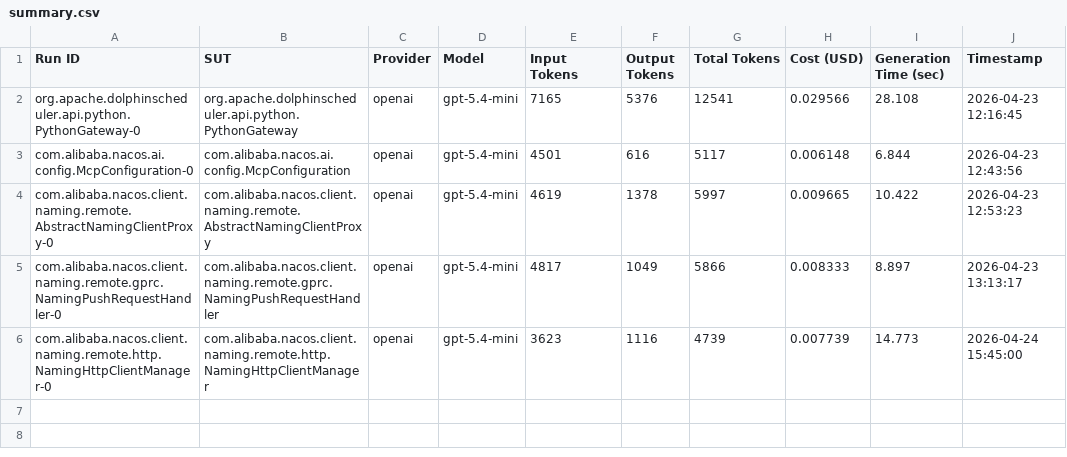
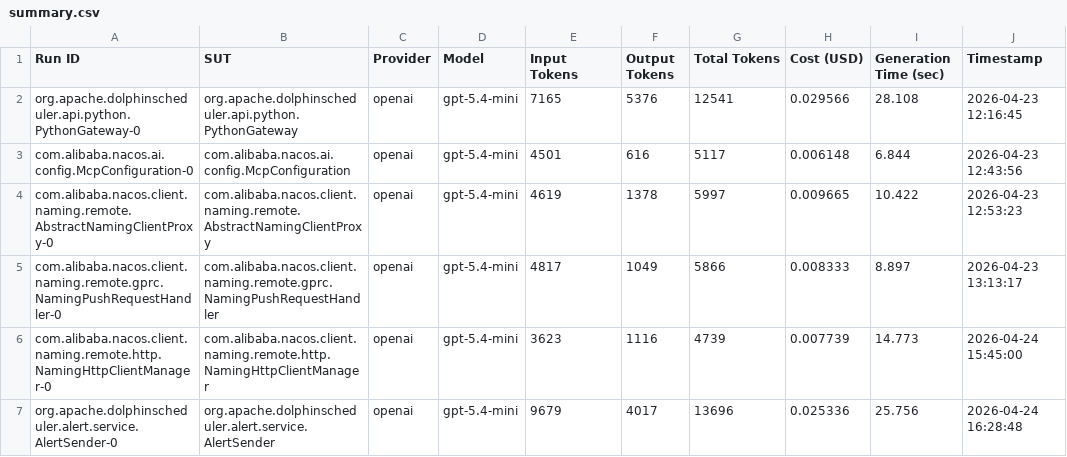
Before and after one commit to FedericoValeri/unmock4j, a CSV file: results/summary.csv, drawn as a sheet; the diff names each change by its address in the sheet, - before the commit and + after, or states it on an @@ line.

Commit message:
new results for AlertSender

```diff
--- a/results/summary.csv
+++ b/results/summary.csv
+row 7: org.apache.dolphinscheduler.alert.service.AlertSender-0 | org.apache.dolphinscheduler.alert.service.AlertSender | openai | gpt-5.4-mini | 9679 | 4017 | 13696 | 0.025336 | 25.756 | 2026-04-24 16:28:48
```
Also changed, not shown: 14 other files.
